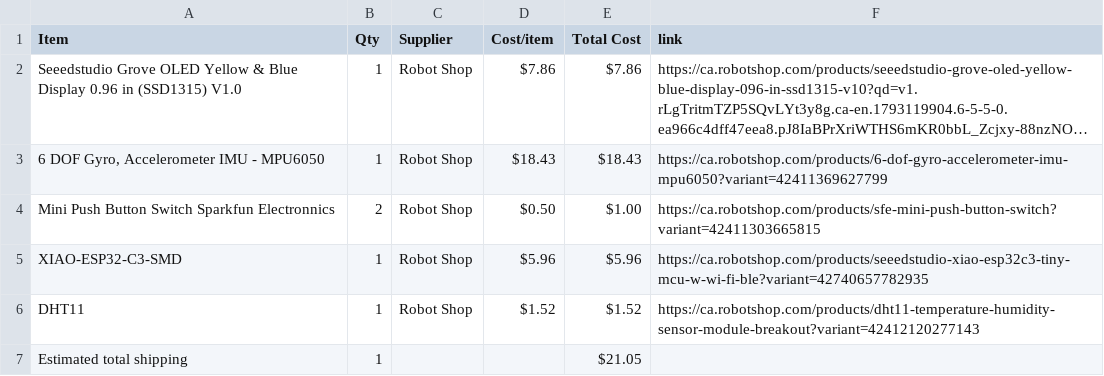
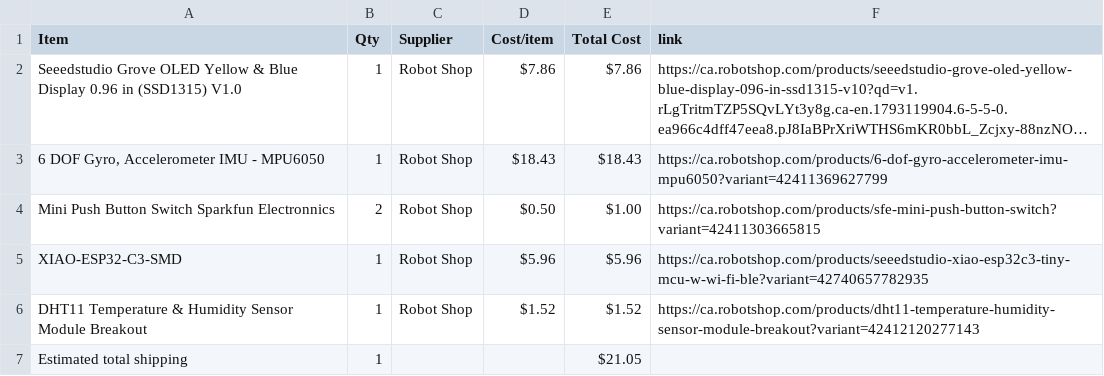
Before and after one commit to ZaraeQurashi/Starbie, a CSV file: BOM.csv, drawn as a sheet; long unchanged cells end in ….

Commit message:
Sync Starbie from Half Life

```diff
--- a/BOM.csv
+++ b/BOM.csv
@@ -5,3 +5,3 @@ Mini Push Button Switch Sparkfun Electronnics,2,Robot Shop,$0.50,$1.00,https://c
 XIAO-ESP32-C3-SMD,1,Robot Shop,$5.96,$5.96,https://ca.robotshop.com/products/seeedstudio-xiao-esp32c3-tiny-mcu-w-wi-fi-ble?variant=42740657782935
-DHT11,1,Robot Shop,$1.52,$1.52,https://ca.robotshop.com/products/dht11-temperature-humidity-sensor-module-breakout?variant=42412120277143
+DHT11 Temperature & Humidity Sensor Module Breakout,1,Robot Shop,$1.52,$1.52,https://ca.robotshop.com/products/dht11-temperature-humidity-sensor-module-breakout?variant=42412120277143
 Estimated total shipping,1,,,$21.05,
```
